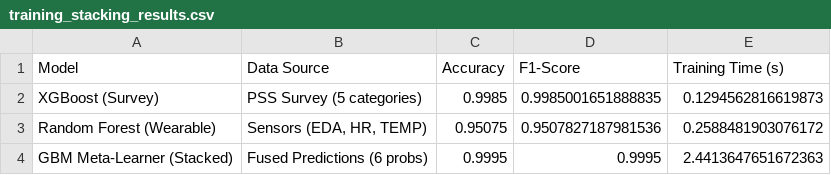
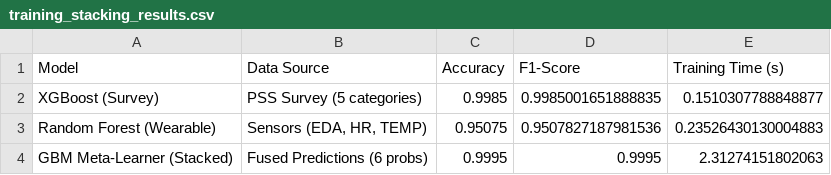
Before and after one commit to amaltechh/stressmod, a CSV file: stress-merge-main/training_stacking_results.csv, drawn as a sheet.

Commit message:
feat: add stacking ensemble training logs and performance results summary

```diff
--- a/stress-merge-main/training_stacking_results.csv
+++ b/stress-merge-main/training_stacking_results.csv
@@ -1,4 +1,4 @@
 Model,Data Source,Accuracy,F1-Score,Training Time (s)
-XGBoost (Survey),PSS Survey (5 categories),0.9985,0.9985001651888835,0.1294562816619873
-Random Forest (Wearable),"Sensors (EDA, HR, TEMP)",0.95075,0.9507827187981536,0.2588481903076172
-GBM Meta-Learner (Stacked),Fused Predictions (6 probs),0.9995,0.9995,2.4413647651672363
+XGBoost (Survey),PSS Survey (5 categories),0.9985,0.9985001651888835,0.1510307788848877
+Random Forest (Wearable),"Sensors (EDA, HR, TEMP)",0.95075,0.9507827187981536,0.23526430130004883
+GBM Meta-Learner (Stacked),Fused Predictions (6 probs),0.9995,0.9995,2.31274151802063
```
Also changed, not shown: 1 other file.
